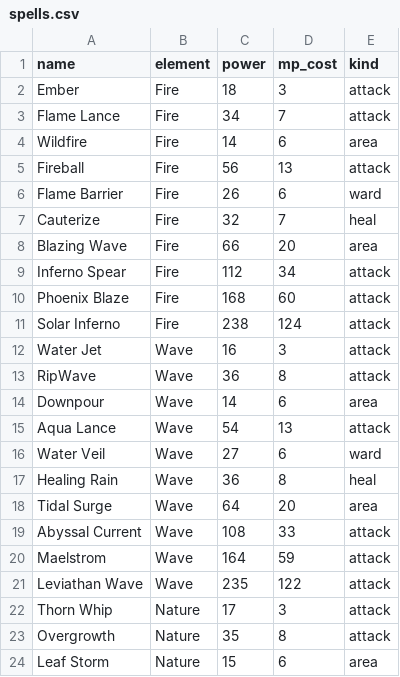
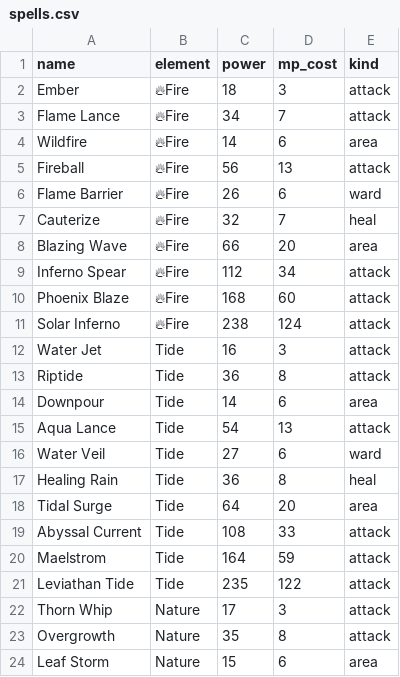
Before and after one commit to ahmlab/SQL_WITCH, a CSV file: data/spells.csv, drawn as a sheet; only a part is shown.

Commit message:
Witches Check

```diff
--- a/data/spells.csv
+++ b/data/spells.csv
@@ -1,22 +1,22 @@
 name,element,power,mp_cost,kind
-Ember,Fire,18,3,attack
-Flame Lance,Fire,34,7,attack
-Wildfire,Fire,14,6,area
-Fireball,Fire,56,13,attack
-Flame Barrier,Fire,26,6,ward
-Cauterize,Fire,32,7,heal
-Blazing Wave,Fire,66,20,area
-Inferno Spear,Fire,112,34,attack
-Phoenix Blaze,Fire,168,60,attack
-Solar Inferno,Fire,238,124,attack
-Water Jet,Wave,16,3,attack
-RipWave,Wave,36,8,attack
-Downpour,Wave,14,6,area
-Aqua Lance,Wave,54,13,attack
-Water Veil,Wave,27,6,ward
-Healing Rain,Wave,36,8,heal
-Tidal Surge,Wave,64,20,area
-Abyssal Current,Wave,108,33,attack
-Maelstrom,Wave,164,59,attack
-Leviathan Wave,Wave,235,122,attack
+Ember,🔥Fire,18,3,attack
+Flame Lance,🔥Fire,34,7,attack
+Wildfire,🔥Fire,14,6,area
+Fireball,🔥Fire,56,13,attack
+Flame Barrier,🔥Fire,26,6,ward
+Cauterize,🔥Fire,32,7,heal
+Blazing Wave,🔥Fire,66,20,area
+Inferno Spear,🔥Fire,112,34,attack
+Phoenix Blaze,🔥Fire,168,60,attack
+Solar Inferno,🔥Fire,238,124,attack
+Water Jet,Tide,16,3,attack
+Riptide,Tide,36,8,attack
+Downpour,Tide,14,6,area
+Aqua Lance,Tide,54,13,attack
+Water Veil,Tide,27,6,ward
+Healing Rain,Tide,36,8,heal
+Tidal Surge,Tide,64,20,area
+Abyssal Current,Tide,108,33,attack
+Maelstrom,Tide,164,59,attack
+Leviathan Tide,Tide,235,122,attack
 Thorn Whip,Nature,17,3,attack
```
